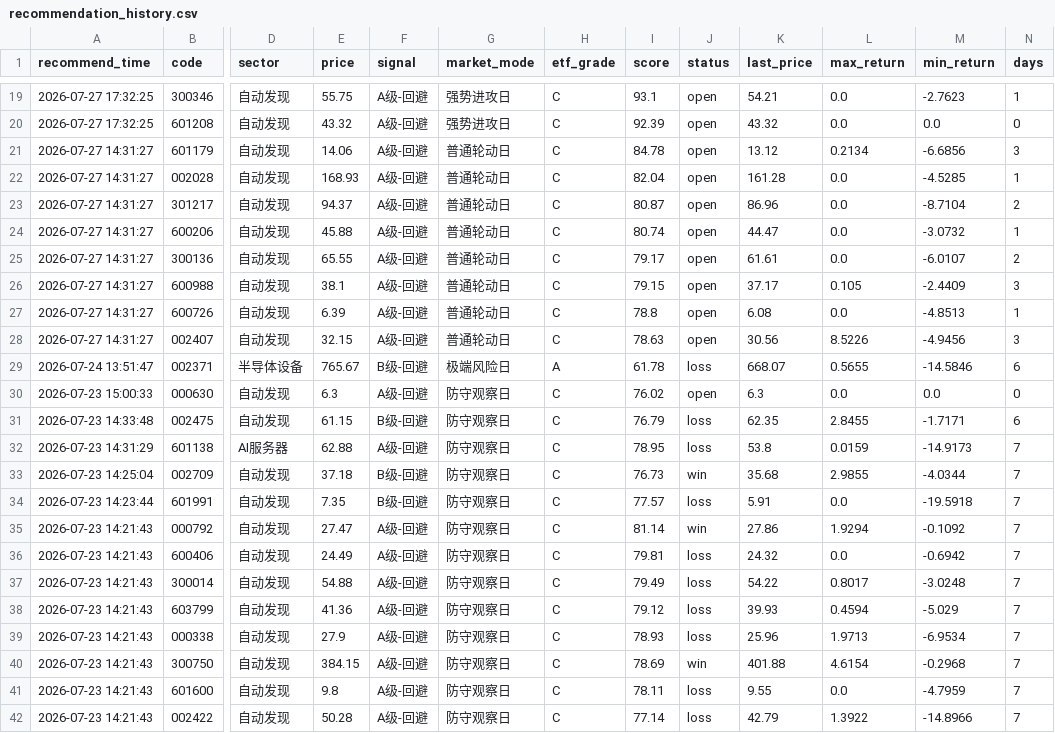
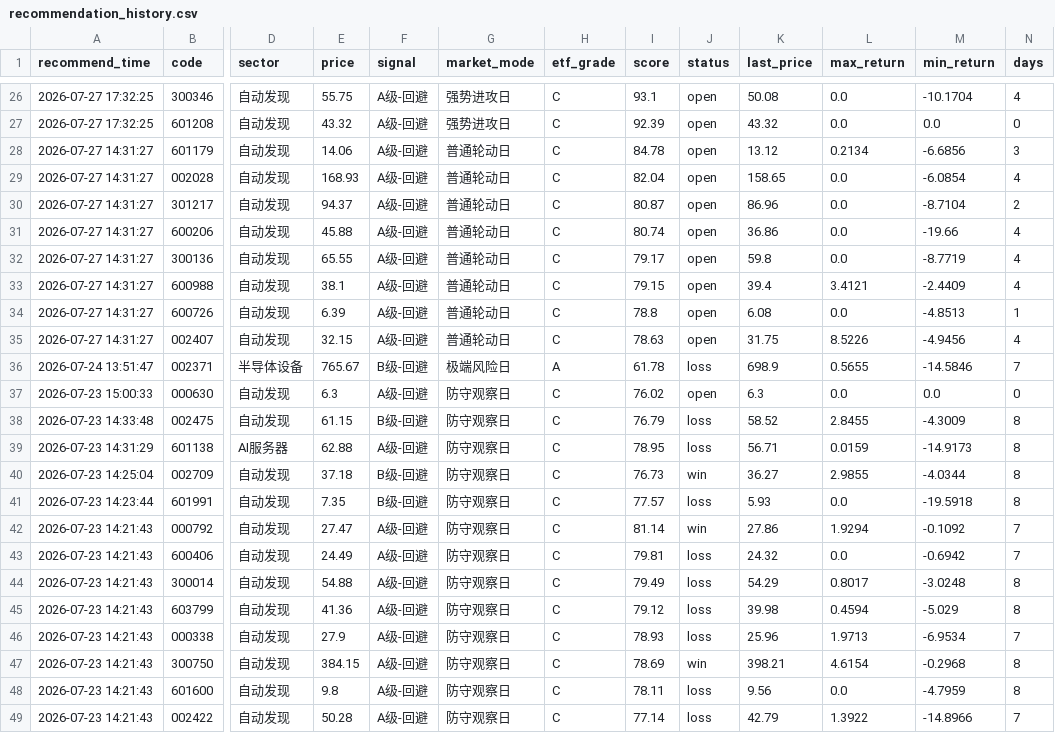
Before and after one commit to chenrj985-ai/decision, a CSV file: data/recommendation_history.csv, drawn as a sheet; only a part is shown, gaps mark what is left out; addresses are those after the commit; the diff covers the shown part only; the diff names each change by its address in the sheet, - before the commit and + after, or states it on an @@ line.

```diff
--- a/data/recommendation_history.csv
+++ b/data/recommendation_history.csv
-K26 (last_price): 54.21
+K26 (last_price): 50.08
-M26 (min_return): -2.7623
+M26 (min_return): -10.1704
-N26 (days): 1
+N26 (days): 4
-K29 (last_price): 161.28
+K29 (last_price): 158.65
-M29 (min_return): -4.5285
+M29 (min_return): -6.0854
-N29 (days): 1
+N29 (days): 4
-K31 (last_price): 44.47
+K31 (last_price): 36.86
-M31 (min_return): -3.0732
+M31 (min_return): -19.66
-N31 (days): 1
+N31 (days): 4
-K32 (last_price): 61.61
+K32 (last_price): 59.8
-M32 (min_return): -6.0107
+M32 (min_return): -8.7719
-N32 (days): 2
+N32 (days): 4
-K33 (last_price): 37.17
+K33 (last_price): 39.4
-L33 (max_return): 0.105
+L33 (max_return): 3.4121
-N33 (days): 3
+N33 (days): 4
-K35 (last_price): 30.56
+K35 (last_price): 31.75
-N35 (days): 3
+N35 (days): 4
-K36 (last_price): 668.07
+K36 (last_price): 698.9
-N36 (days): 6
+N36 (days): 7
-K38 (last_price): 62.35
+K38 (last_price): 58.52
-M38 (min_return): -1.7171
+M38 (min_return): -4.3009
-N38 (days): 6
+N38 (days): 8
-K39 (last_price): 53.8
+K39 (last_price): 56.71
-N39:N41 (days): 7
+N39:N41 (days): 8
-K40 (last_price): 35.68
+K40 (last_price): 36.27
-K41 (last_price): 5.91
+K41 (last_price): 5.93
-K44 (last_price): 54.22
+K44 (last_price): 54.29
-N44:N45 (days): 7
+N44:N45 (days): 8
-K45 (last_price): 39.93
+K45 (last_price): 39.98
-K47 (last_price): 401.88
+K47 (last_price): 398.21
-N47:N48 (days): 7
+N47:N48 (days): 8
-K48 (last_price): 9.55
+K48 (last_price): 9.56
```
Also changed, not shown: 7 added rows and 35 edited cells elsewhere in this file, buy_candidates.csv, data/event_risk_auto.csv, 24 other files.
